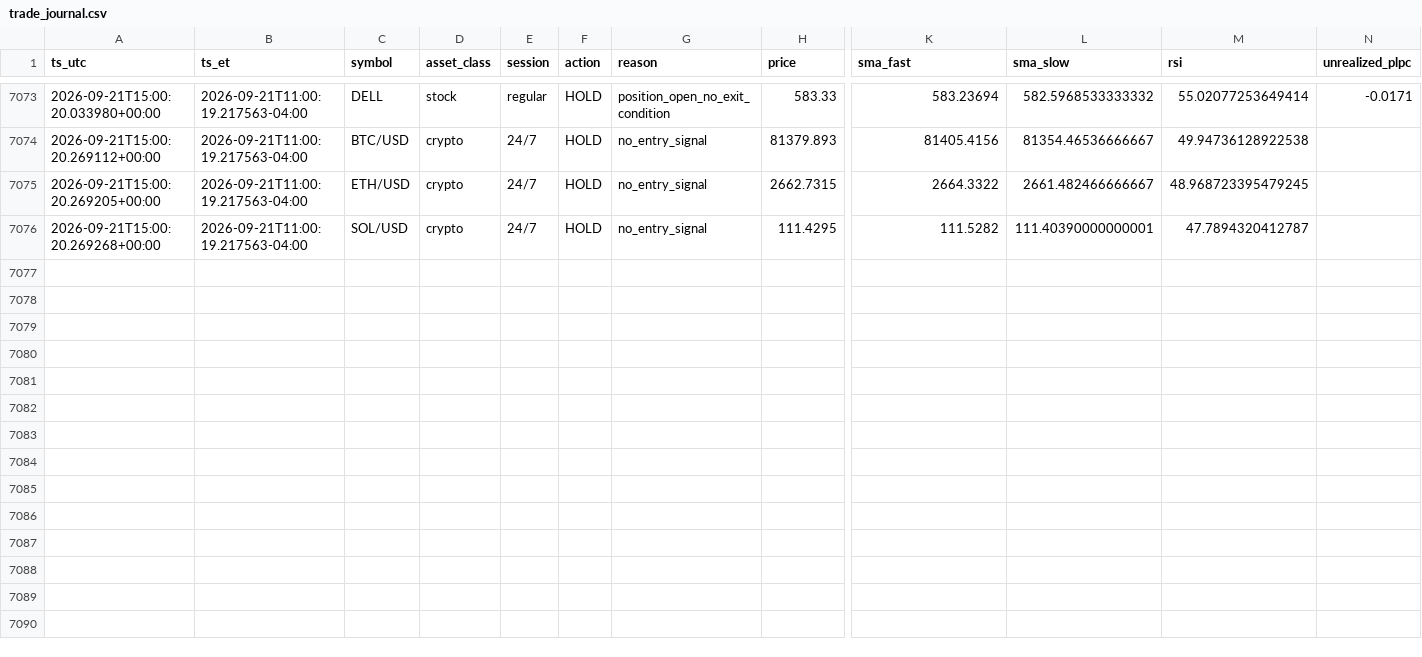
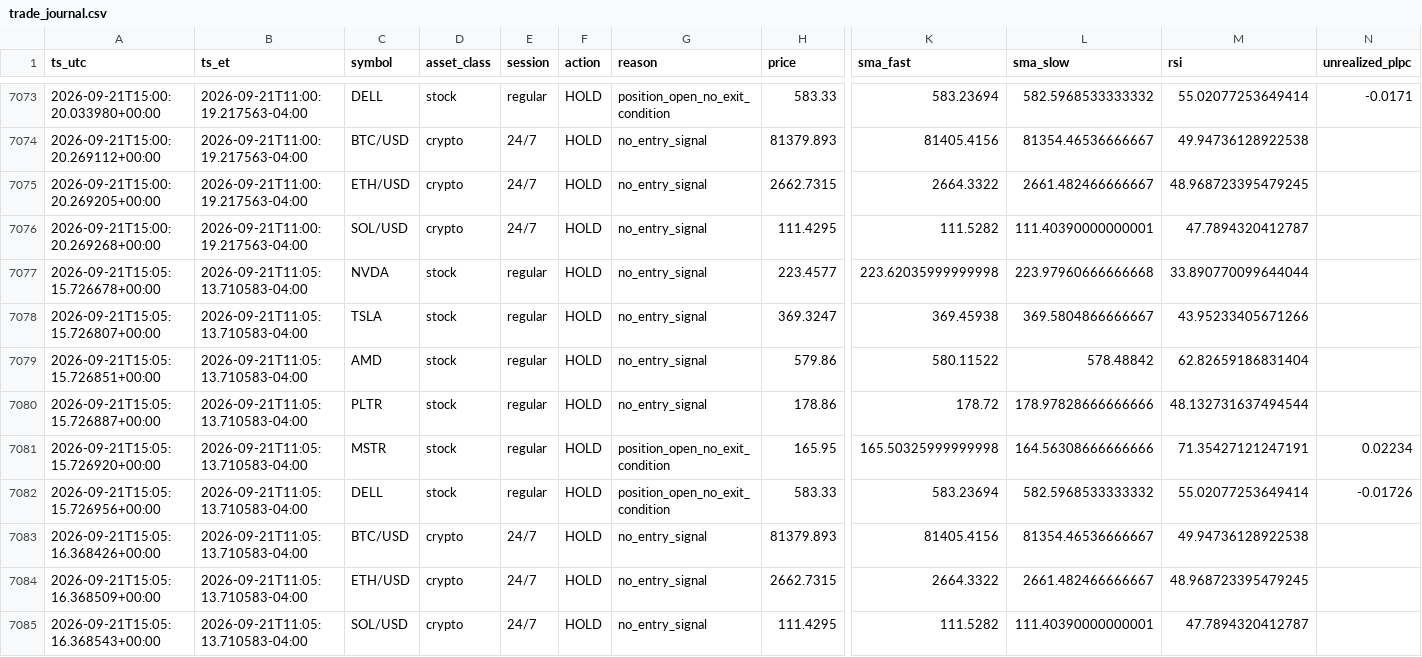
Before and after one commit to hamzateradata-cmyk/alpaca-paper-bot, a CSV file: trade_journal.csv, drawn as a sheet; only a part is shown, gaps mark what is left out; rows hold the shown columns only; the diff names each change by its address in the sheet, - before the commit and + after, or states it on an @@ line.

```diff
--- a/trade_journal.csv
+++ b/trade_journal.csv
+row 7077: 2026-09-21T15:05:15.726678+00:00 | 2026-09-21T11:05:13.710583-04:00 | NVDA | stock | regular | HOLD | no_entry_signal | 223.4577 | 223.62035999999998 | 223.97960666666668 | 33.890770099644044
+row 7078: 2026-09-21T15:05:15.726807+00:00 | 2026-09-21T11:05:13.710583-04:00 | TSLA | stock | regular | HOLD | no_entry_signal | 369.3247 | 369.45938 | 369.5804866666667 | 43.95233405671266
+row 7079: 2026-09-21T15:05:15.726851+00:00 | 2026-09-21T11:05:13.710583-04:00 | AMD | stock | regular | HOLD | no_entry_signal | 579.86 | 580.11522 | 578.48842 | 62.82659186831404
+row 7080: 2026-09-21T15:05:15.726887+00:00 | 2026-09-21T11:05:13.710583-04:00 | PLTR | stock | regular | HOLD | no_entry_signal | 178.86 | 178.72 | 178.97828666666666 | 48.132731637494544
+row 7081: 2026-09-21T15:05:15.726920+00:00 | 2026-09-21T11:05:13.710583-04:00 | MSTR | stock | regular | HOLD | position_open_no_exit_condition | 165.95 | 165.50325999999998 | 164.56308666666666 | 71.35427121247191 | 0.02234
+row 7082: 2026-09-21T15:05:15.726956+00:00 | 2026-09-21T11:05:13.710583-04:00 | DELL | stock | regular | HOLD | position_open_no_exit_condition | 583.33 | 583.23694 | 582.5968533333332 | 55.02077253649414 | -0.01726
+row 7083: 2026-09-21T15:05:16.368426+00:00 | 2026-09-21T11:05:13.710583-04:00 | BTC/USD | crypto | 24/7 | HOLD | no_entry_signal | 81379.893 | 81405.4156 | 81354.46536666667 | 49.94736128922538
+row 7084: 2026-09-21T15:05:16.368509+00:00 | 2026-09-21T11:05:13.710583-04:00 | ETH/USD | crypto | 24/7 | HOLD | no_entry_signal | 2662.7315 | 2664.3322 | 2661.482466666667 | 48.968723395479245
+row 7085: 2026-09-21T15:05:16.368543+00:00 | 2026-09-21T11:05:13.710583-04:00 | SOL/USD | crypto | 24/7 | HOLD | no_entry_signal | 111.4295 | 111.5282 | 111.40390000000001 | 47.7894320412787
```
